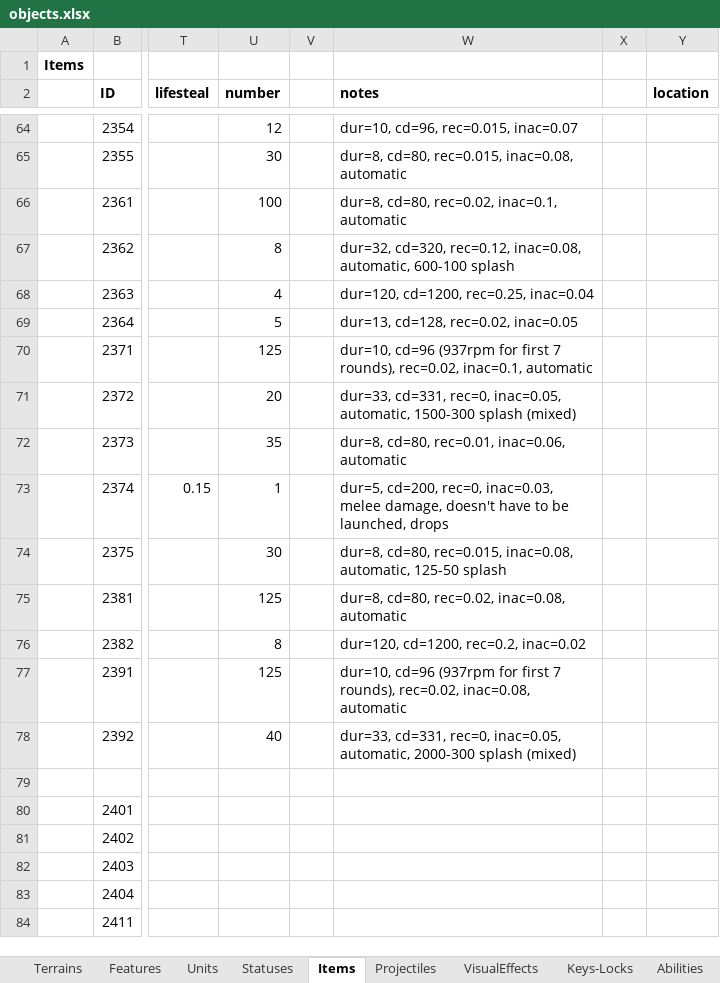
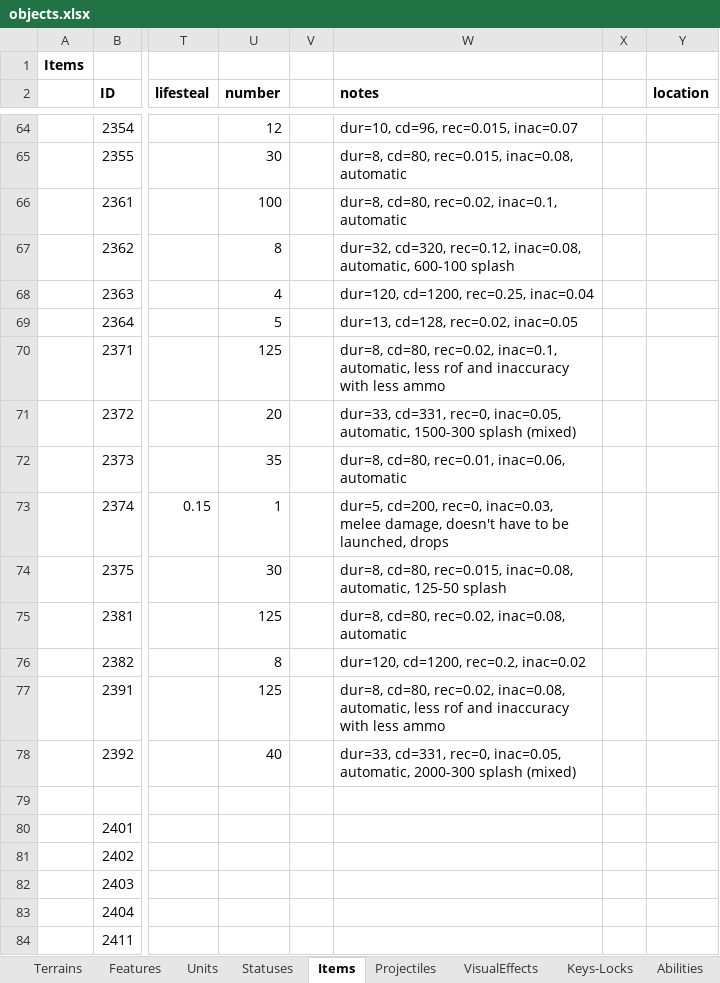
Before and after one commit to dgray001/LNZ, an Excel workbook: objects.xlsx, sheet Items, drawn as a sheet; only a part is shown, gaps mark what is left out; values as stored, in another font and other column widths than the file's, no borders; the diff names each change by its address in the sheet, - before the commit and + after, or states it on an @@ line.

Commit message:
v0.6.8d: Tier images, HAMR ROF/inaccuracy logic

```diff
--- a/objects.xlsx (sheet Items)
+++ b/objects.xlsx (sheet Items)
-W70 (notes): dur=10, cd=96 (937rpm for first 7 rounds), rec=0.02, inac=0.1, automatic
+W70 (notes): dur=8, cd=80, rec=0.02, inac=0.1, automatic, less rof and inaccuracy with less ammo
-W77 (notes): dur=10, cd=96 (937rpm for first 7 rounds), rec=0.02, inac=0.08, automatic
+W77 (notes): dur=8, cd=80, rec=0.02, inac=0.08, automatic, less rof and inaccuracy with less ammo
```
Also changed, not shown: 16 other files.
